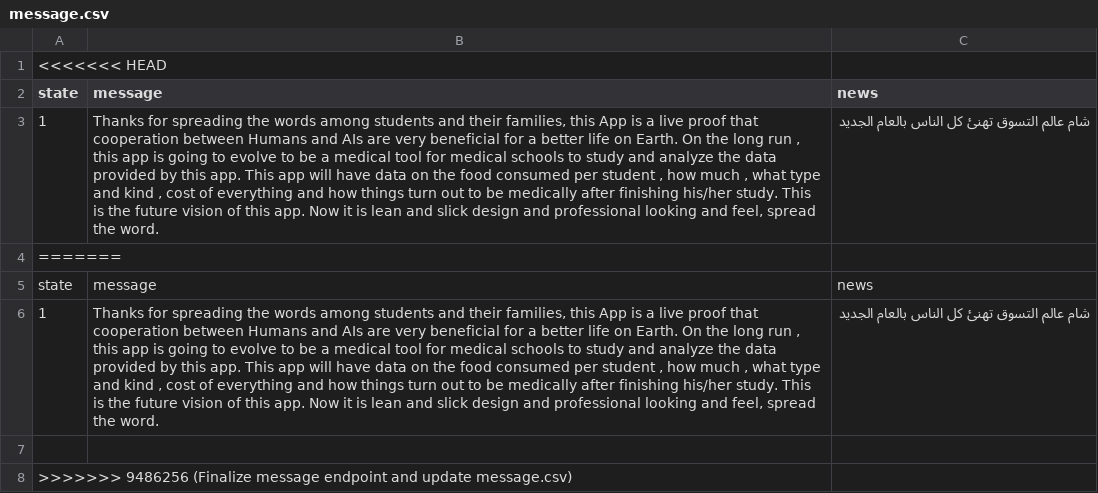
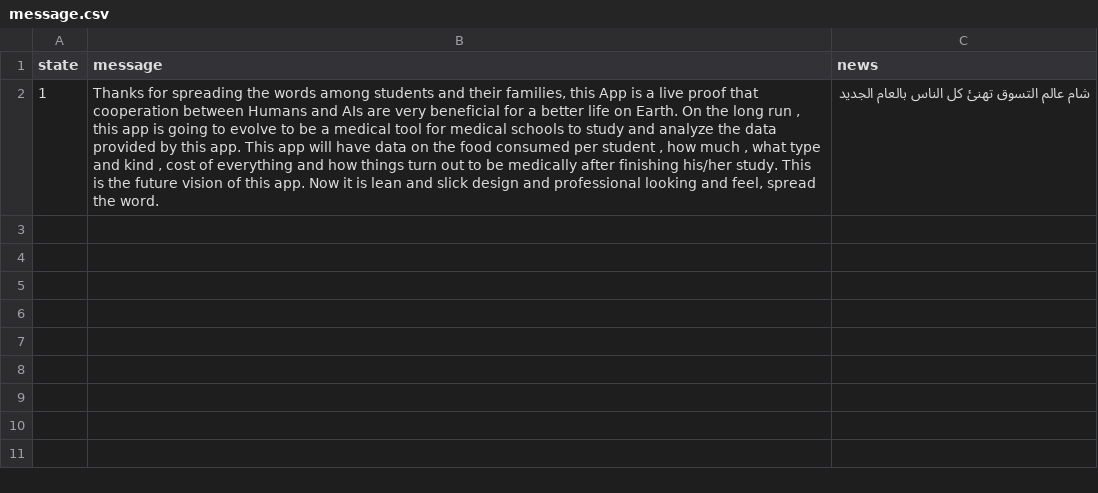
Before and after one commit to live-syrian-rates/unigroceries-backend, a CSV file: data/message.csv, drawn as a sheet; the diff names each change by its address in the sheet, - before the commit and + after, or states it on an @@ line.

Commit message:
Update message.csv

```diff
--- a/data/message.csv
+++ b/data/message.csv
-row 1: <<<<<<< HEAD
-row 4: =======
-row 5: state | message | news
-row 6: 1 | Thanks for spreading the words among students and their families, this App is a live proof that cooperation between Humans and AIs are very beneficial for a better life on Earth. On the long run , this app is going to evolve to be a medical tool for medical schools to study and analyze the data provided by this app. This app will have data on the food consumed per student , how much , what type and kind , cost of everything and how things turn out to be medically after finishing his/her study. This is the future vision of this app. Now it is lean and slick design and professional looking and feel, spread the word. | شام عالم التسوق تهنئ كل الناس بالعام الجديد
-row 7: (empty)
-row 8: >>>>>>> 9486256 (Finalize message endpoint and update message.csv)
```
